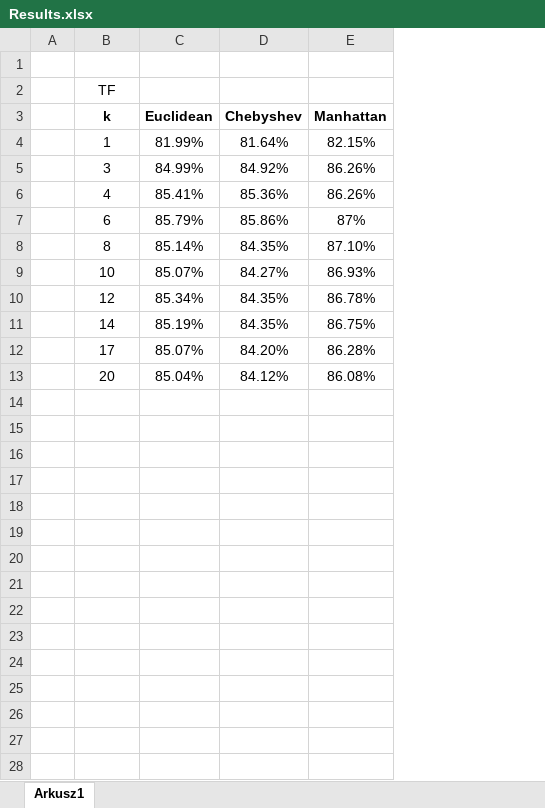
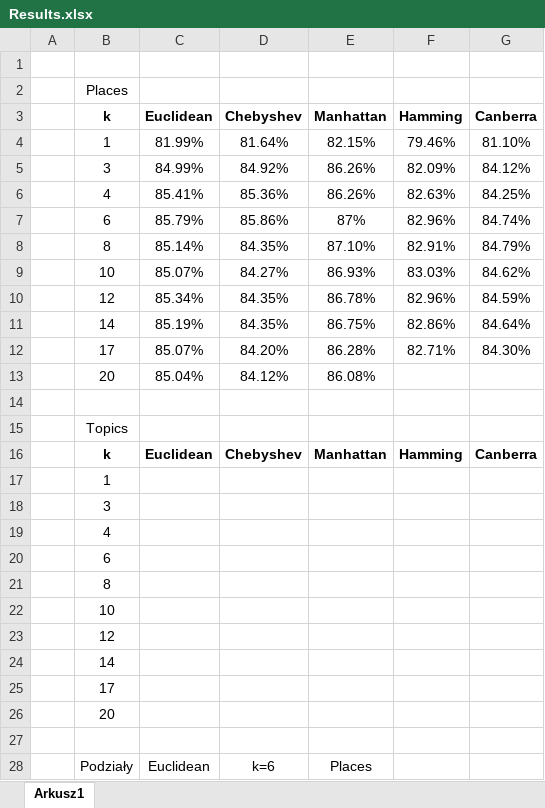
Before and after one commit to Walducha1908/KSR1, an Excel workbook: Reports/Results.xlsx, sheet Arkusz1, drawn as a sheet; only a part is shown; values as stored, in another font and other column widths than the file's, no borders; charts and pictures not drawn; the diff covers the shown part only; the diff names each change by its address in the sheet, - before the commit and + after, or states it on an @@ line.

Commit message:
canberaa and hamming

```diff
--- a/Reports/Results.xlsx (sheet Arkusz1)
+++ b/Reports/Results.xlsx (sheet Arkusz1)
+column F (Hamming), rows 4-12: 79.46% | 82.09% | 82.63% | 82.96% | 82.91% | 83.03% | 82.96% | 82.86% | 82.71%
+column G (Canberra), rows 4-12: 81.10% | 84.12% | 84.25% | 84.74% | 84.79% | 84.62% | 84.59% | 84.64% | 84.30%
-B2 (k): TF
+B2 (k): Places
+row 14: (empty)
+row 15:  | Topics
+row 16:  | k | Euclidean | Chebyshev | Manhattan | Hamming | Canberra
+row 17:  | 1
+row 18:  | 3
+row 19:  | 4
+row 20:  | 6
+row 21:  | 8
+row 22:  | 10
+row 23:  | 12
+row 24:  | 14
+row 25:  | 17
+row 26:  | 20
+row 27: (empty)
+row 28:  | Podziały | Euclidean | k=6 | Places
```
Also changed, not shown: 5 added rows elsewhere in this sheet, charts or pictures, 33 other files.
